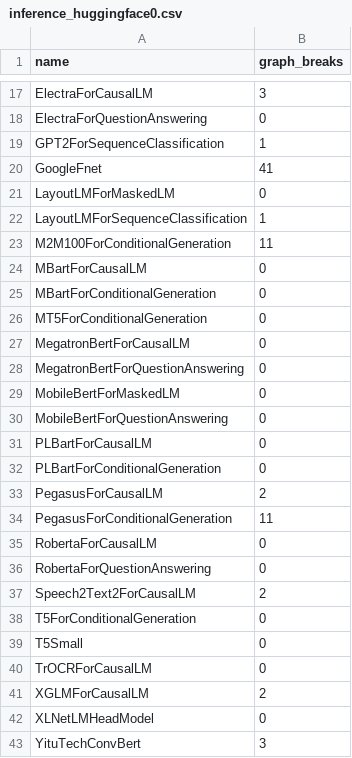
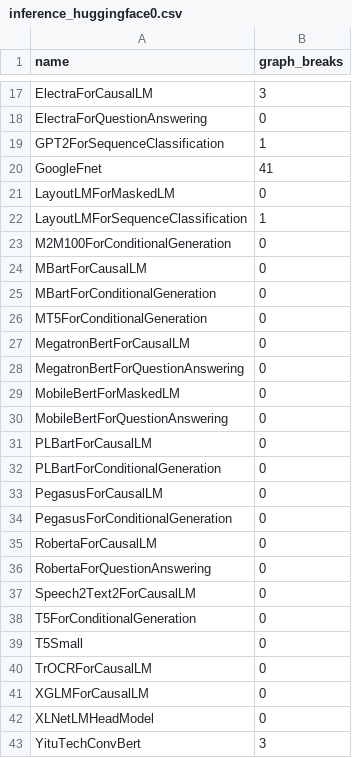
Before and after one commit to dbolovetoa/pytorch, a CSV file: benchmarks/dynamo/ci_expected_accuracy/inference_huggingface0.csv, drawn as a sheet; only a part is shown, gaps mark what is left out.

```diff
--- a/benchmarks/dynamo/ci_expected_accuracy/inference_huggingface0.csv
+++ b/benchmarks/dynamo/ci_expected_accuracy/inference_huggingface0.csv
@@ -22,3 +22,3 @@ LayoutLMForMaskedLM,0
 LayoutLMForSequenceClassification,1
-M2M100ForConditionalGeneration,11
+M2M100ForConditionalGeneration,0
 MBartForCausalLM,0
@@ -32,7 +32,7 @@ PLBartForCausalLM,0
 PLBartForConditionalGeneration,0
-PegasusForCausalLM,2
-PegasusForConditionalGeneration,11
+PegasusForCausalLM,0
+PegasusForConditionalGeneration,0
 RobertaForCausalLM,0
 RobertaForQuestionAnswering,0
-Speech2Text2ForCausalLM,2
+Speech2Text2ForCausalLM,0
 T5ForConditionalGeneration,0
@@ -40,3 +40,3 @@ T5Small,0
 TrOCRForCausalLM,0
-XGLMForCausalLM,2
+XGLMForCausalLM,0
 XLNetLMHeadModel,0
```
Also changed, not shown: benchmarks/dynamo/ci_expected_accuracy/training_huggingface0.csv, 4 other files.
